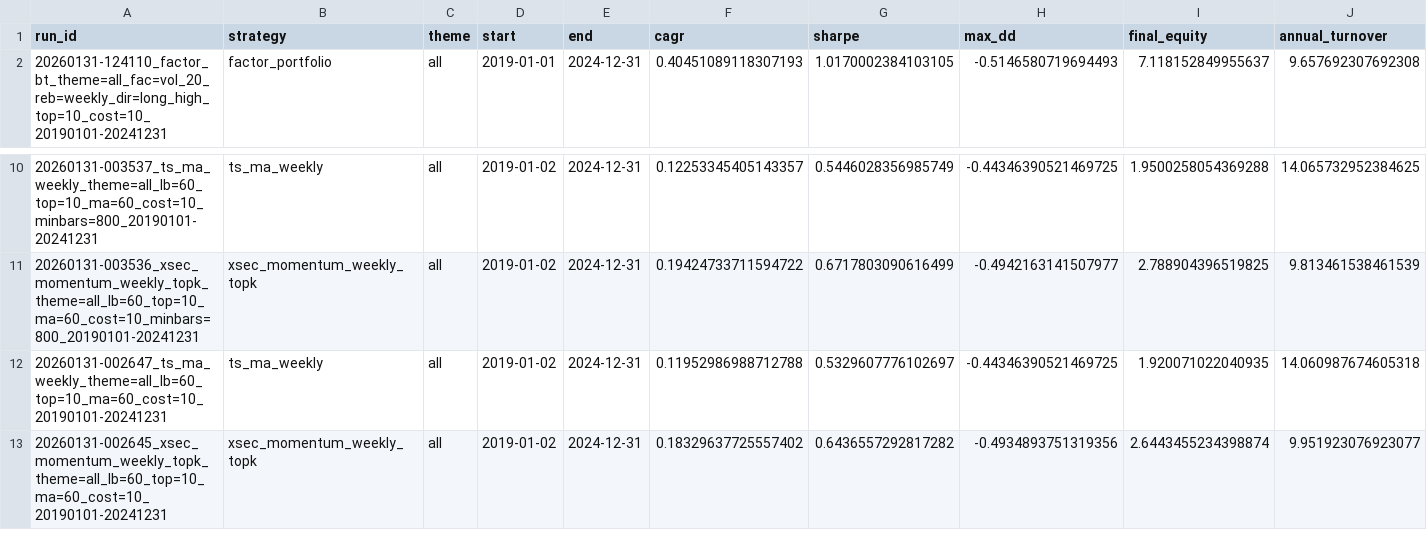
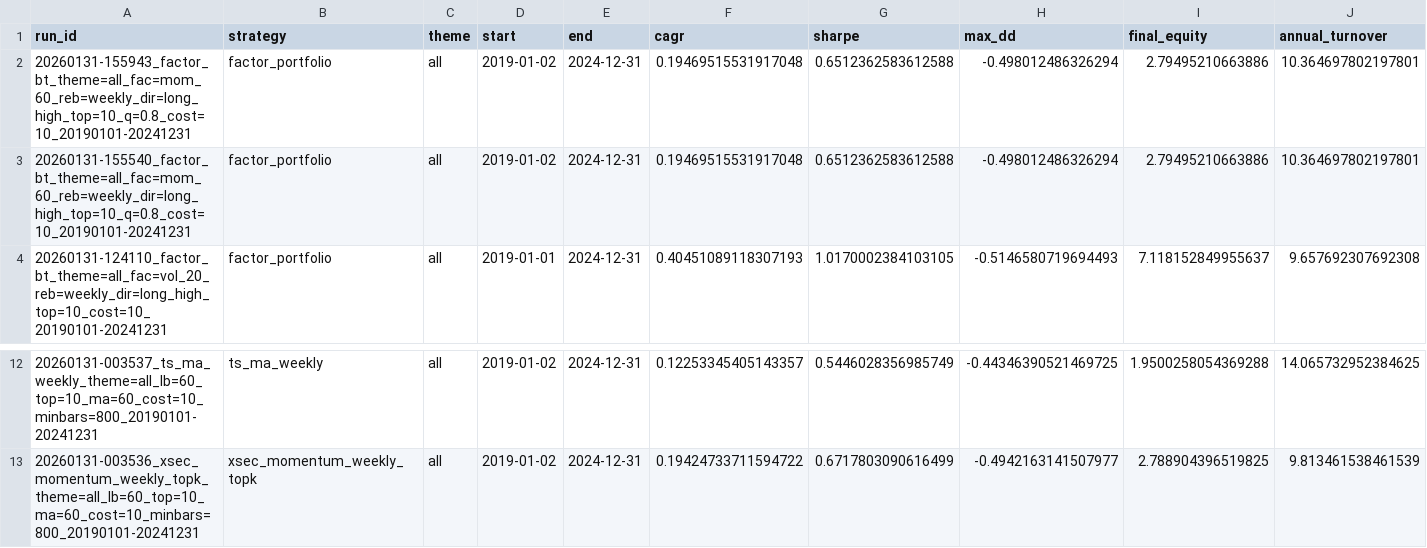
Before and after one commit to loydccc/QUANTAXIS, a CSV file: output/reports/latest_strategy_compare.csv, drawn as a sheet; only a part is shown, gaps mark what is left out; removed rows and columns are numbered as before the commit, all else as after; rows hold the shown columns only; the diff names each change by its address in the sheet, - before the commit and + after, or states it on an @@ line.

Commit message:
productize: factor-bt uses universe fingerprint; keep reports lean

```diff
--- a/output/reports/latest_strategy_compare.csv
+++ b/output/reports/latest_strategy_compare.csv
+row 2: 20260131-155943_factor_bt_theme=all_fac=mom_60_reb=weekly_dir=long_high_top=10_q=0.8_cost=10_20190101-20241231 | factor_portfolio | all | 2019-01-02 | 2024-12-31 | 0.19469515531917048 | 0.6512362583612588 | -0.498012486326294 | 2.79495210663886 | 10.364697802197801
+row 3: 20260131-155540_factor_bt_theme=all_fac=mom_60_reb=weekly_dir=long_high_top=10_q=0.8_cost=10_20190101-20241231 | factor_portfolio | all | 2019-01-02 | 2024-12-31 | 0.19469515531917048 | 0.6512362583612588 | -0.498012486326294 | 2.79495210663886 | 10.364697802197801
-row 12: 20260131-002647_ts_ma_weekly_theme=all_lb=60_top=10_ma=60_cost=10_20190101-20241231 | ts_ma_weekly | all | 2019-01-02 | 2024-12-31 | 0.11952986988712788 | 0.5329607776102697 | -0.44346390521469725 | 1.920071022040935 | 14.060987674605318
-row 13: 20260131-002645_xsec_momentum_weekly_topk_theme=all_lb=60_top=10_ma=60_cost=10_20190101-20241231 | xsec_momentum_weekly_topk | all | 2019-01-02 | 2024-12-31 | 0.18329637725557402 | 0.6436557292817282 | -0.4934893751319356 | 2.6443455234398874 | 9.951923076923077
```
Also changed, not shown: 3 other files.
